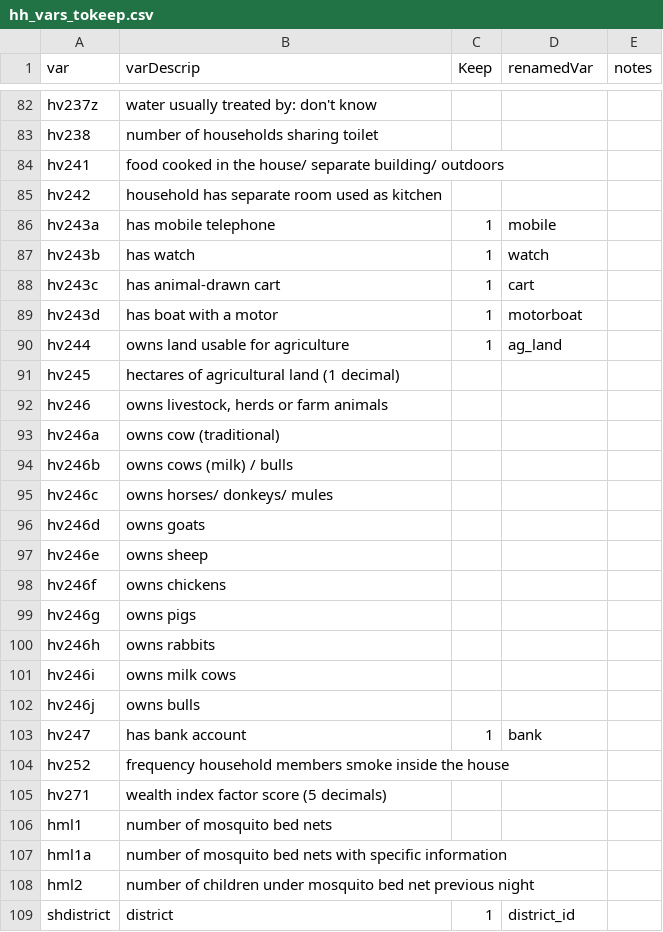
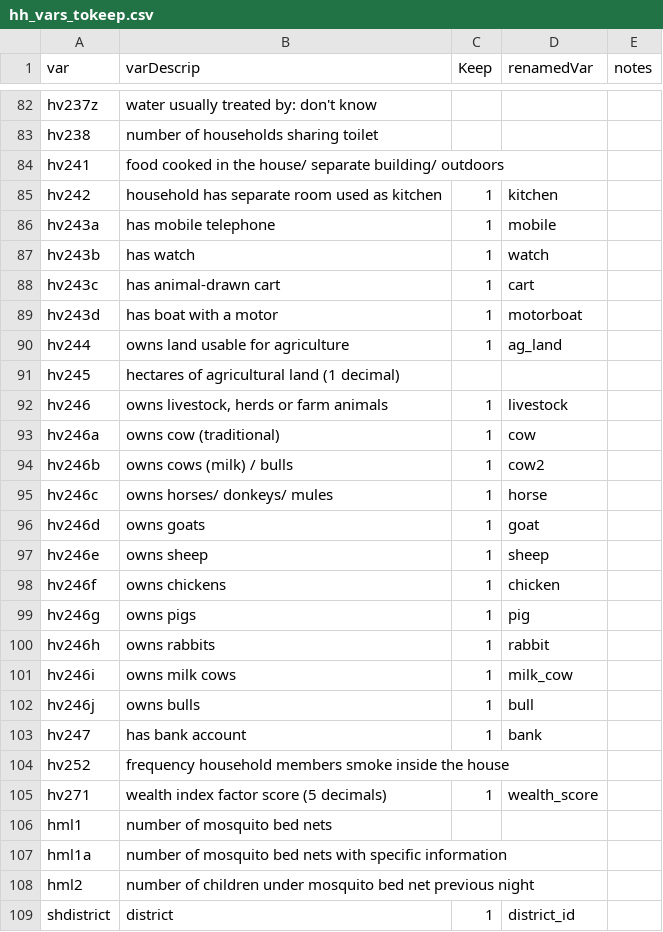
Before and after one commit to ccjolley/RwandaLAM, a CSV file: Excel/hh_vars_tokeep.csv, drawn as a sheet; only a part is shown, gaps mark what is left out.

```diff
--- a/Excel/hh_vars_tokeep.csv
+++ b/Excel/hh_vars_tokeep.csv
@@ -84,3 +84,3 @@ hv238,number of households sharing toilet,,,
 hv241,food cooked in the house/ separate building/ outdoors,,,
-hv242,household has separate room used as kitchen,,,
+hv242,household has separate room used as kitchen,1,kitchen,
 hv243a,has mobile telephone,1,mobile,
@@ -91,16 +91,16 @@ hv244,owns land usable for agriculture,1,ag_land,
 hv245,hectares of agricultural land (1 decimal),,,
-hv246,"owns livestock, herds or farm animals",,,
-hv246a,owns cow  (traditional),,,
-hv246b,owns cows (milk) / bulls,,,
-hv246c,owns horses/ donkeys/ mules,,,
-hv246d,owns goats,,,
-hv246e,owns sheep,,,
-hv246f,owns chickens,,,
-hv246g,owns pigs,,,
-hv246h,owns rabbits,,,
-hv246i,owns milk cows,,,
-hv246j,owns bulls,,,
+hv246,"owns livestock, herds or farm animals",1,livestock,
+hv246a,owns cow  (traditional),1,cow,
+hv246b,owns cows (milk) / bulls,1,cow2,
+hv246c,owns horses/ donkeys/ mules,1,horse,
+hv246d,owns goats,1,goat,
+hv246e,owns sheep,1,sheep,
+hv246f,owns chickens,1,chicken,
+hv246g,owns pigs,1,pig,
+hv246h,owns rabbits,1,rabbit,
+hv246i,owns milk cows,1,milk_cow,
+hv246j,owns bulls,1,bull,
 hv247,has bank account,1,bank,
 hv252,frequency household members smoke inside the house,,,
-hv271,wealth index factor score (5 decimals),,,
+hv271,wealth index factor score (5 decimals),1,wealth_score,
 hml1,number of mosquito bed nets,,,
```
Also changed, not shown: 1 other file.
